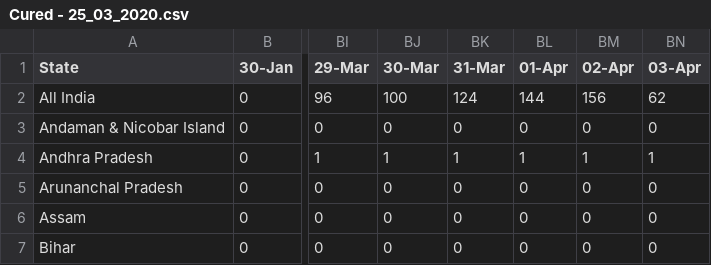
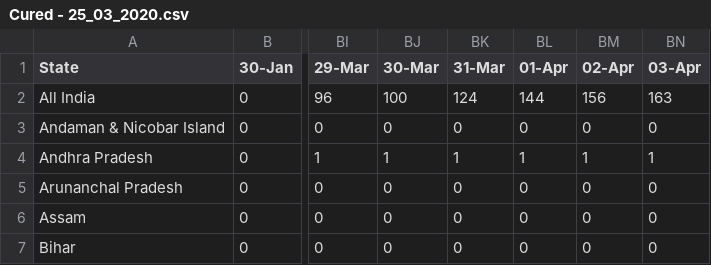
Before and after one commit to iirs-students/covid-19, a CSV file: Cured - 25_03_2020.csv, drawn as a sheet; only a part is shown, gaps mark what is left out; the diff names each change by its address in the sheet, - before the commit and + after, or states it on an @@ line.

```diff
--- a/Cured - 25_03_2020.csv
+++ b/Cured - 25_03_2020.csv
-BN2 (03-Apr): 62
+BN2 (03-Apr): 163
```
Also changed, not shown: Death 25_03_2020.csv.
